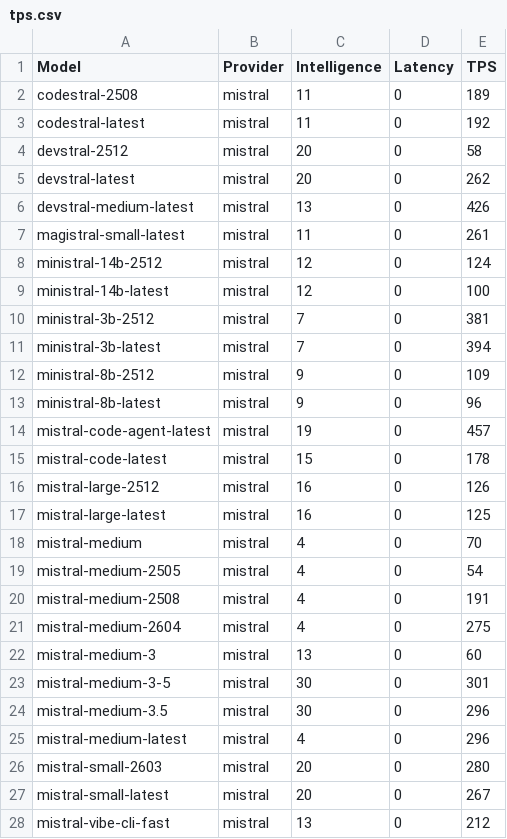
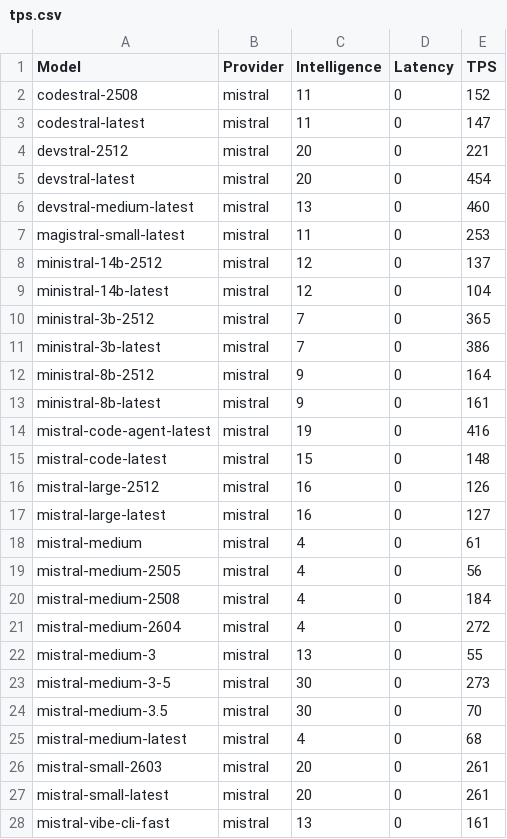
Before and after one commit to yookibooki/llm-benchmarks, a CSV file: mistral/data/tps.csv, drawn as a sheet; only a part is shown; the diff covers the shown part only.

```diff
--- a/mistral/data/tps.csv
+++ b/mistral/data/tps.csv
@@ -1,28 +1,28 @@
 Model,Provider,Intelligence,Latency,TPS
-codestral-2508,mistral,11,0,189
-codestral-latest,mistral,11,0,192
-devstral-2512,mistral,20,0,58
-devstral-latest,mistral,20,0,262
-devstral-medium-latest,mistral,13,0,426
-magistral-small-latest,mistral,11,0,261
-ministral-14b-2512,mistral,12,0,124
-ministral-14b-latest,mistral,12,0,100
-ministral-3b-2512,mistral,7,0,381
-ministral-3b-latest,mistral,7,0,394
-ministral-8b-2512,mistral,9,0,109
-ministral-8b-latest,mistral,9,0,96
-mistral-code-agent-latest,mistral,19,0,457
-mistral-code-latest,mistral,15,0,178
+codestral-2508,mistral,11,0,152
+codestral-latest,mistral,11,0,147
+devstral-2512,mistral,20,0,221
+devstral-latest,mistral,20,0,454
+devstral-medium-latest,mistral,13,0,460
+magistral-small-latest,mistral,11,0,253
+ministral-14b-2512,mistral,12,0,137
+ministral-14b-latest,mistral,12,0,104
+ministral-3b-2512,mistral,7,0,365
+ministral-3b-latest,mistral,7,0,386
+ministral-8b-2512,mistral,9,0,164
+ministral-8b-latest,mistral,9,0,161
+mistral-code-agent-latest,mistral,19,0,416
+mistral-code-latest,mistral,15,0,148
 mistral-large-2512,mistral,16,0,126
-mistral-large-latest,mistral,16,0,125
-mistral-medium,mistral,4,0,70
-mistral-medium-2505,mistral,4,0,54
-mistral-medium-2508,mistral,4,0,191
-mistral-medium-2604,mistral,4,0,275
-mistral-medium-3,mistral,13,0,60
-mistral-medium-3-5,mistral,30,0,301
-mistral-medium-3.5,mistral,30,0,296
-mistral-medium-latest,mistral,4,0,296
-mistral-small-2603,mistral,20,0,280
-mistral-small-latest,mistral,20,0,267
-mistral-vibe-cli-fast,mistral,13,0,212
+mistral-large-latest,mistral,16,0,127
+mistral-medium,mistral,4,0,61
+mistral-medium-2505,mistral,4,0,56
+mistral-medium-2508,mistral,4,0,184
+mistral-medium-2604,mistral,4,0,272
+mistral-medium-3,mistral,13,0,55
+mistral-medium-3-5,mistral,30,0,273
+mistral-medium-3.5,mistral,30,0,70
+mistral-medium-latest,mistral,4,0,68
+mistral-small-2603,mistral,20,0,261
+mistral-small-latest,mistral,20,0,261
+mistral-vibe-cli-fast,mistral,13,0,161
```
Also changed, not shown: 1 edited cell elsewhere in this file, data/tps.csv, nous/data/tps.csv, 5 other files.
